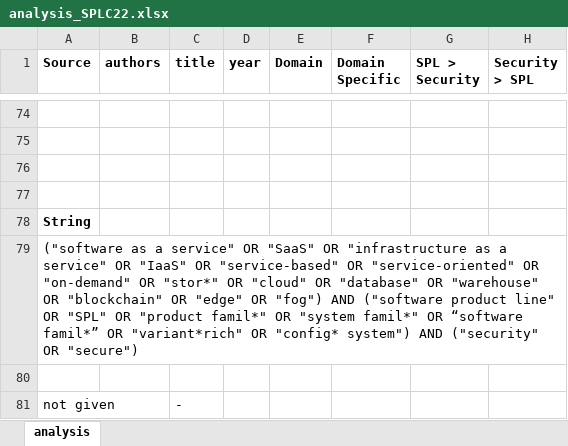
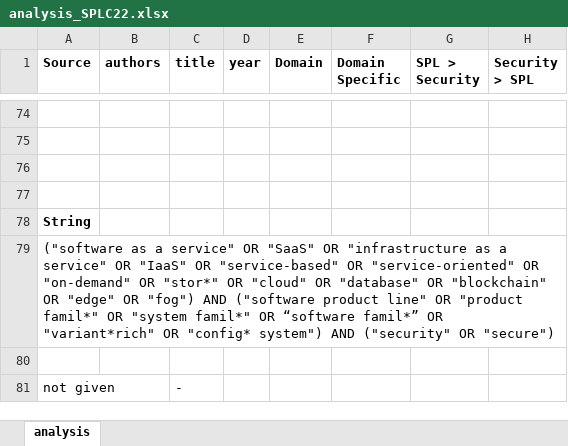
Before and after one commit to Rim007/SecurityConfigurableStorage_SPLC22, an Excel workbook: src/analysis_SPLC22.xlsx, sheet analysis, drawn as a sheet; only a part is shown, gaps mark what is left out; values as stored, in another font and other column widths than the file's, no borders; the diff names each change by its address in the sheet, - before the commit and + after, or states it on an @@ line.

Commit message:
analysis sheet

```diff
--- a/src/analysis_SPLC22.xlsx (sheet analysis)
+++ b/src/analysis_SPLC22.xlsx (sheet analysis)
-A79 (Source): …"database" OR "warehouse" OR "blockchain" OR "edge" OR "fog") AND ("software product line" OR "SPL" OR "product…
+A79 (Source): …"database" OR "blockchain" OR "edge" OR "fog") AND ("software product line" OR "product…
```
